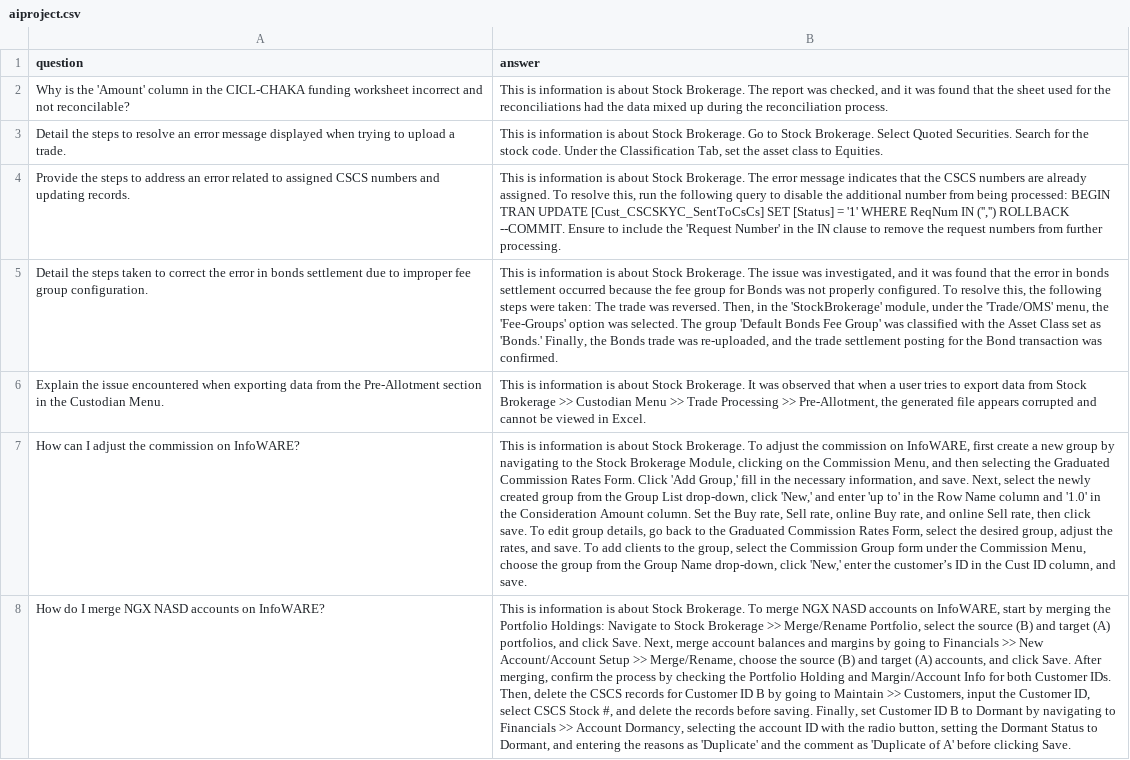
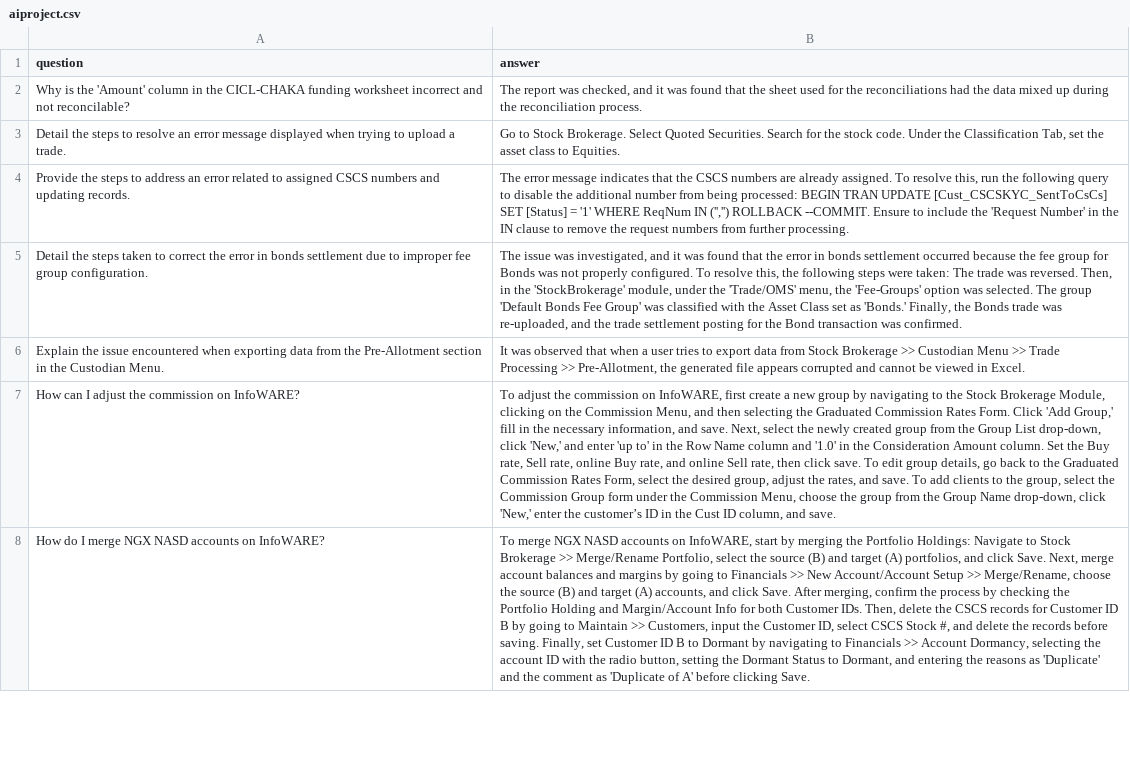
Before and after one commit to ooa7/IWSupport, a CSV file: aiproject.csv, drawn as a sheet; only a part is shown; the diff covers the shown part only; the diff names each change by its address in the sheet, - before the commit and + after, or states it on an @@ line.

```diff
--- a/aiproject.csv
+++ b/aiproject.csv
-B2 (answer): This is information is about Stock Brokerage. The report…
+B2 (answer): The report…
-B3 (answer): This is information is about Stock Brokerage. Go to…
+B3 (answer): Go to…
-B4 (answer): This is information is about Stock Brokerage. The error…
+B4 (answer): The error…
-B5 (answer): This is information is about Stock Brokerage. The issue…
+B5 (answer): The issue…
-B6 (answer): This is information is about Stock Brokerage. It was…
+B6 (answer): It was…
-B7 (answer): This is information is about Stock Brokerage. To adjust…
+B7 (answer): To adjust…
-B8 (answer): This is information is about Stock Brokerage. To merge…
+B8 (answer): To merge…
```
Also changed, not shown: 105 edited cells elsewhere in this file.
